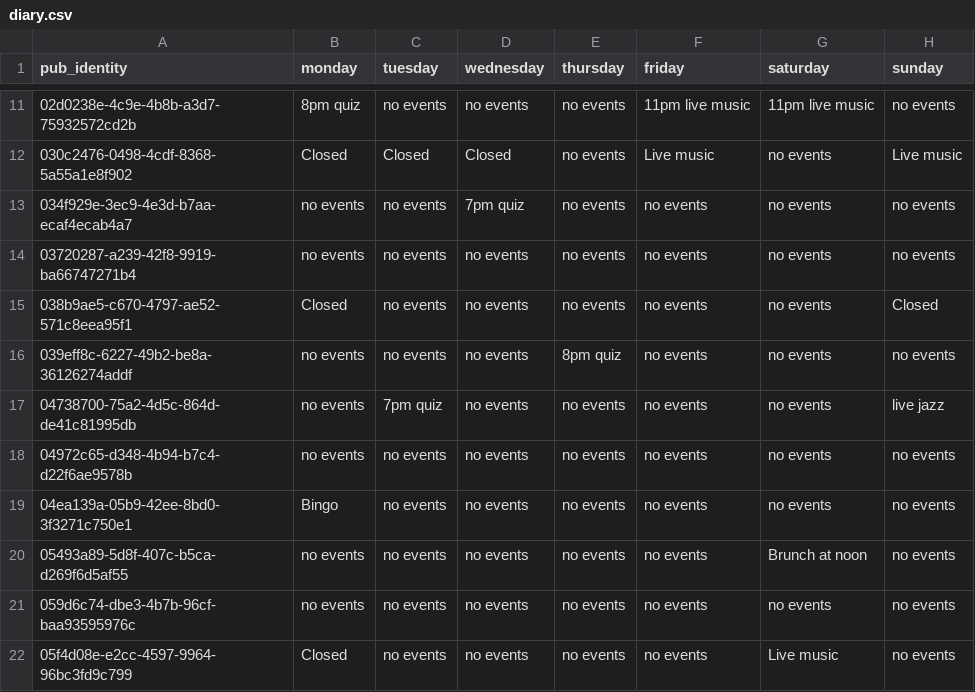
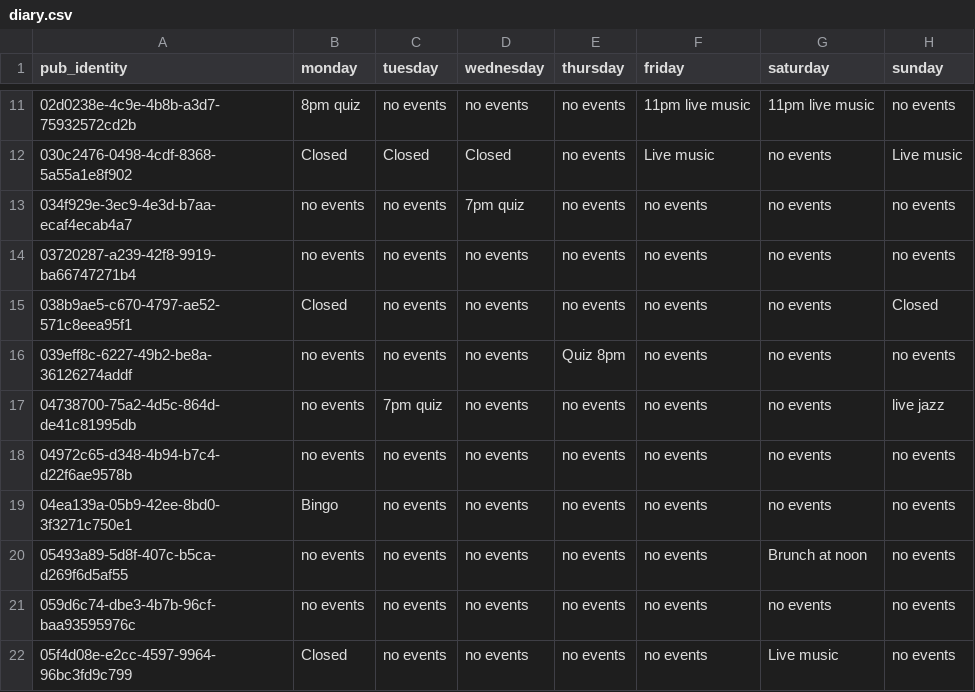
Before and after one commit to cartsmate/thepubcrawls, a CSV file: files/diary.csv, drawn as a sheet; only a part is shown, gaps mark what is left out.

```diff
--- a/files/diary.csv
+++ b/files/diary.csv
@@ -15,3 +15,3 @@ pub_identity,monday,tuesday,wednesday,thursday,friday,saturday,sunday
 038b9ae5-c670-4797-ae52-571c8eea95f1,Closed,no events,no events,no events,no events,no events,Closed
-039eff8c-6227-49b2-be8a-36126274addf,no events,no events,no events,8pm quiz,no events,no events,no events
+039eff8c-6227-49b2-be8a-36126274addf,no events,no events,no events,Quiz 8pm,no events,no events,no events
 04738700-75a2-4d5c-864d-de41c81995db,no events,7pm quiz,no events,no events,no events,no events,live jazz
```
Also changed, not shown: 20 other files.
